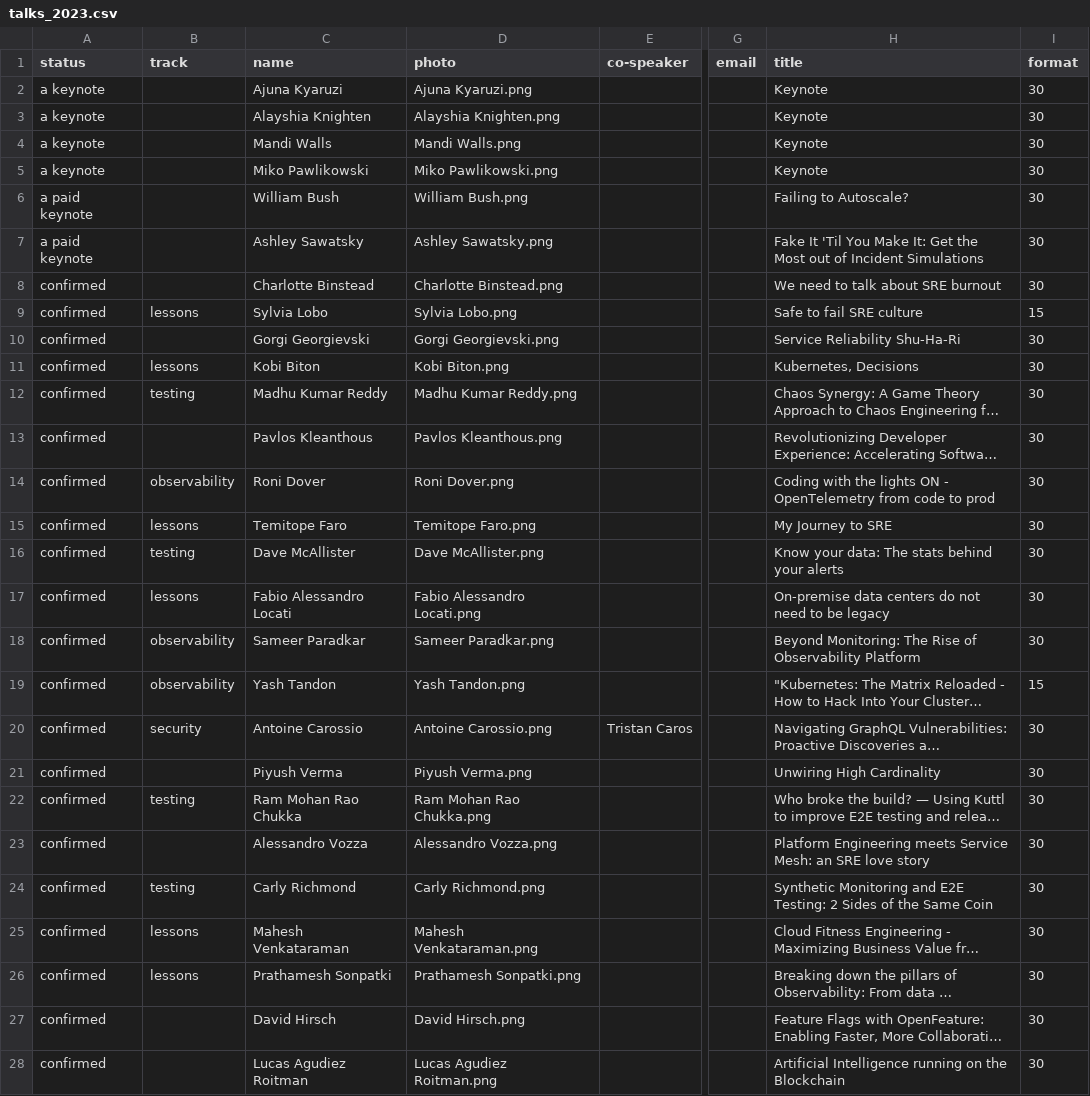
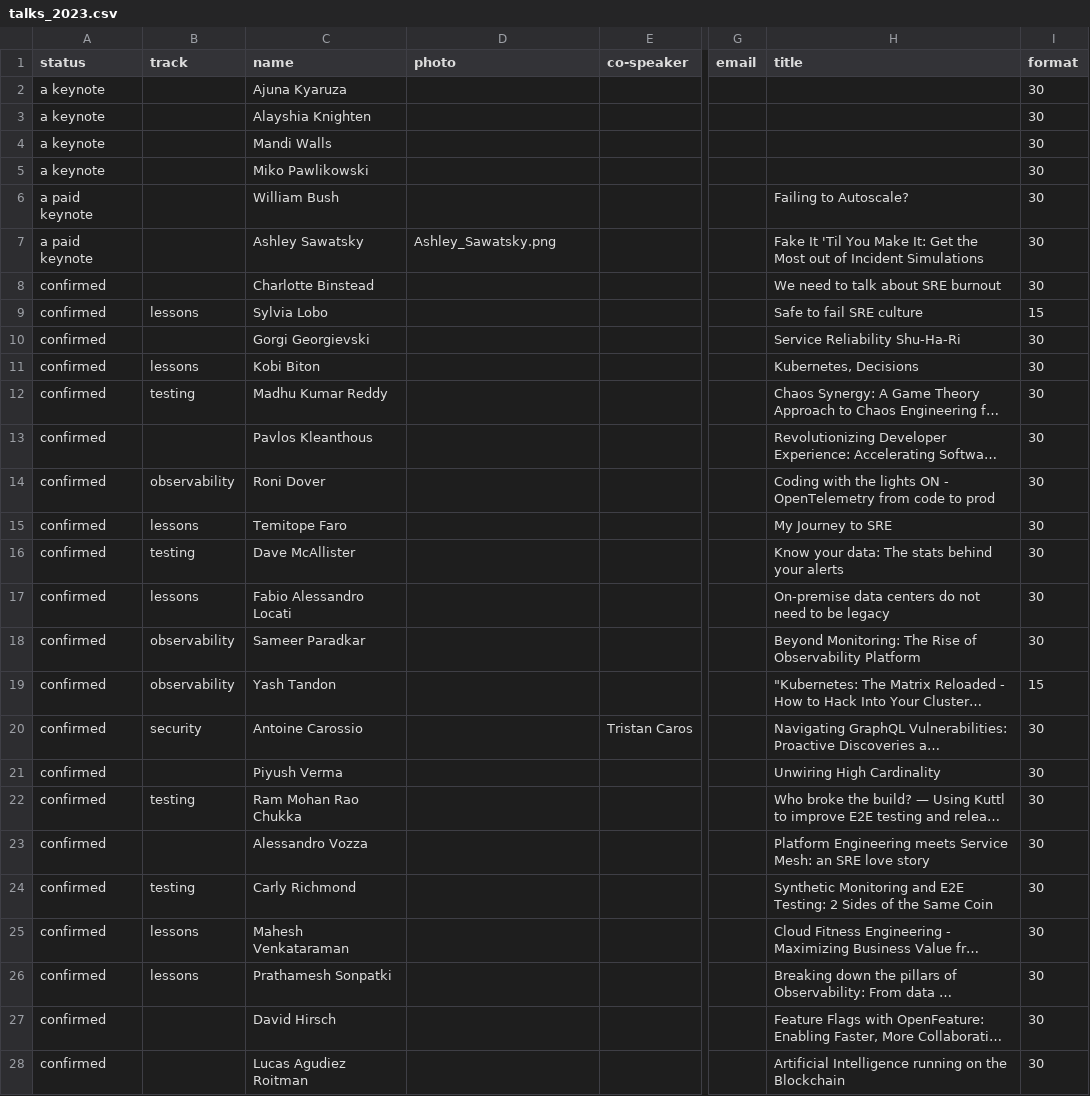
Before and after one commit to Prompt-Engineering-Conference/2025.promptengineering.rocks, a CSV file: _db/talks_2023.csv, drawn as a sheet; only a part is shown, gaps mark what is left out; long unchanged cells end in …; the diff covers the shown part only; the diff names each change by its address in the sheet, - before the commit and + after, or states it on an @@ line.

Commit message:
Update the talks

```diff
--- a/_db/talks_2023.csv
+++ b/_db/talks_2023.csv
-C2 (name): Ajuna Kyaruzi
+C2 (name): Ajuna Kyaruza
-D2 (photo): Ajuna Kyaruzi.png
+D2 (photo): (empty)
-H2:H5 (title): Keynote
+H2:H5 (title): (empty)
-D3 (photo): Alayshia Knighten.png
+D3 (photo): (empty)
-D4 (photo): Mandi Walls.png
+D4 (photo): (empty)
-D5 (photo): Miko Pawlikowski.png
+D5 (photo): (empty)
-D6 (photo): William Bush.png
+D6 (photo): (empty)
-D7 (photo): Ashley Sawatsky.png
+D7 (photo): Ashley_Sawatsky.png
-D8 (photo): Charlotte Binstead.png
+D8 (photo): (empty)
-D9 (photo): Sylvia Lobo.png
+D9 (photo): (empty)
-D10 (photo): Gorgi Georgievski.png
+D10 (photo): (empty)
-D11 (photo): Kobi Biton.png
+D11 (photo): (empty)
-D12 (photo): Madhu Kumar Reddy.png
+D12 (photo): (empty)
-D13 (photo): Pavlos Kleanthous.png
+D13 (photo): (empty)
-D14 (photo): Roni Dover.png
+D14 (photo): (empty)
-D15 (photo): Temitope Faro.png
+D15 (photo): (empty)
-D16 (photo): Dave McAllister.png
+D16 (photo): (empty)
-D17 (photo): Fabio Alessandro Locati.png
+D17 (photo): (empty)
-D18 (photo): Sameer Paradkar.png
+D18 (photo): (empty)
-D19 (photo): Yash Tandon.png
+D19 (photo): (empty)
-D20 (photo): Antoine Carossio.png
+D20 (photo): (empty)
-D21 (photo): Piyush Verma.png
+D21 (photo): (empty)
-D22 (photo): Ram Mohan Rao Chukka.png
+D22 (photo): (empty)
-D23 (photo): Alessandro Vozza.png
+D23 (photo): (empty)
-D24 (photo): Carly Richmond.png
+D24 (photo): (empty)
-D25 (photo): Mahesh Venkataraman.png
+D25 (photo): (empty)
-D26 (photo): Prathamesh Sonpatki.png
+D26 (photo): (empty)
-D27 (photo): David Hirsch.png
+D27 (photo): (empty)
-D28 (photo): Lucas Agudiez Roitman.png
+D28 (photo): (empty)
```
Also changed, not shown: 2 added rows, 3 removed rows and 18 edited cells elsewhere in this file.
